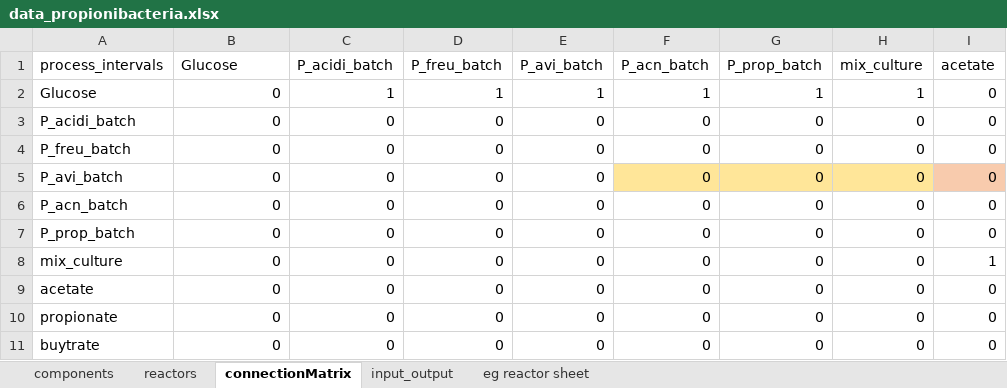
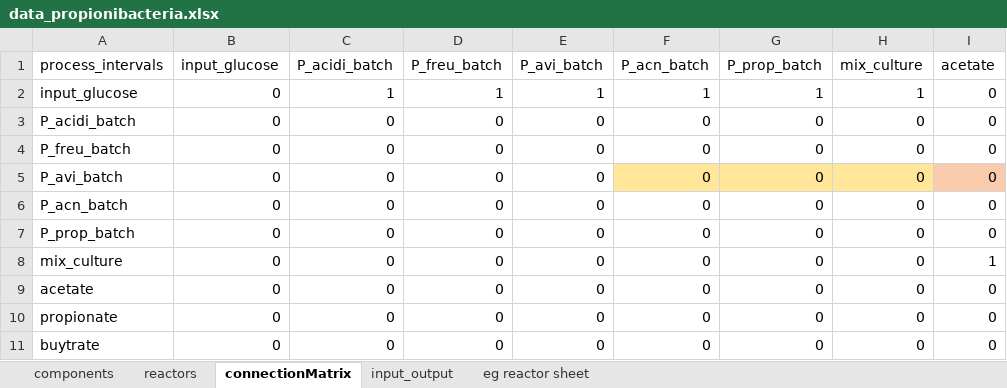
Before and after one commit to llvdrhau/Alquimia_Biorefinery_design_and_optimisation, an Excel workbook: excel files/data_propionibacteria.xlsx, sheet connectionMatrix, drawn as a sheet; only a part is shown; values as stored, in another font and other column widths than the file's, no borders; charts and pictures and conditional formats not drawn; the diff names each change by its address in the sheet, - before the commit and + after, or states it on an @@ line.

```diff
--- a/excel files/data_propionibacteria.xlsx (sheet connectionMatrix)
+++ b/excel files/data_propionibacteria.xlsx (sheet connectionMatrix)
-B1: Glucose
+B1: input_glucose
-A2 (process_intervals): Glucose
+A2 (process_intervals): input_glucose
```
Also changed, not shown: sheet components, charts or pictures, excel files/testModelCompositions.xlsx, 2 other files.
